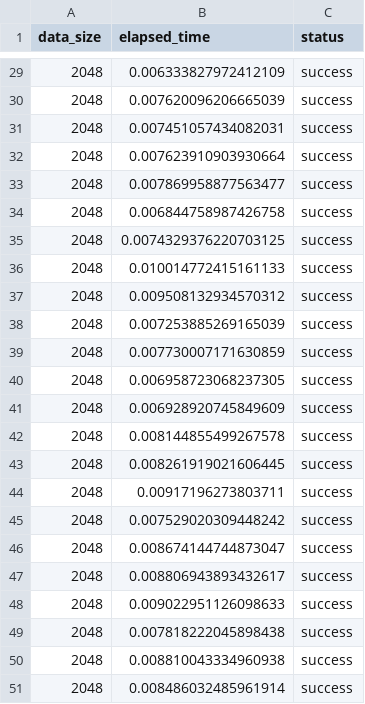
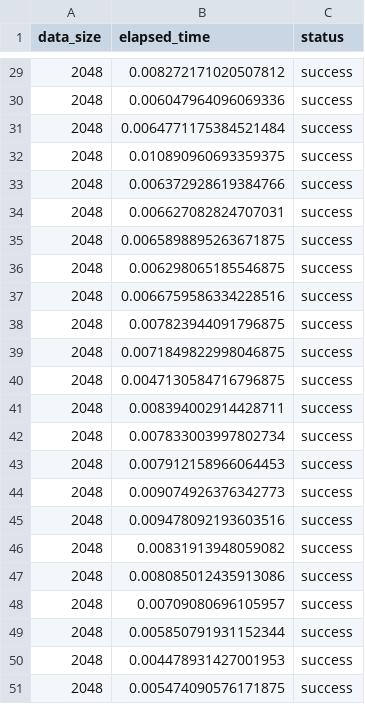
Before and after one commit to AndreevAA/protocol-for-aggregation-of-different-types-of-data-transmission-channels, a CSV file: src/stats.csv, drawn as a sheet; only a part is shown, gaps mark what is left out; the diff covers the shown part only.

```diff
--- a/src/stats.csv
+++ b/src/stats.csv
@@ -29,23 +29,23 @@ data_size,elapsed_time,status
-2048,0.006333827972412109,success
-2048,0.007620096206665039,success
-2048,0.007451057434082031,success
-2048,0.007623910903930664,success
-2048,0.007869958877563477,success
-2048,0.006844758987426758,success
-2048,0.0074329376220703125,success
-2048,0.010014772415161133,success
-2048,0.009508132934570312,success
-2048,0.007253885269165039,success
-2048,0.007730007171630859,success
-2048,0.006958723068237305,success
-2048,0.006928920745849609,success
-2048,0.008144855499267578,success
-2048,0.008261919021606445,success
-2048,0.00917196273803711,success
-2048,0.007529020309448242,success
-2048,0.008674144744873047,success
-2048,0.008806943893432617,success
-2048,0.009022951126098633,success
-2048,0.007818222045898438,success
-2048,0.008810043334960938,success
-2048,0.008486032485961914,success
+2048,0.008272171020507812,success
+2048,0.006047964096069336,success
+2048,0.0064771175384521484,success
+2048,0.010890960693359375,success
+2048,0.006372928619384766,success
+2048,0.006627082824707031,success
+2048,0.0065898895263671875,success
+2048,0.006298065185546875,success
+2048,0.0066759586334228516,success
+2048,0.007823944091796875,success
+2048,0.0071849822998046875,success
+2048,0.0047130584716796875,success
+2048,0.008394002914428711,success
+2048,0.007833003997802734,success
+2048,0.007912158966064453,success
+2048,0.009074926376342773,success
+2048,0.009478092193603516,success
+2048,0.00831913948059082,success
+2048,0.008085012435913086,success
+2048,0.00709080696105957,success
+2048,0.005850791931152344,success
+2048,0.004478931427001953,success
+2048,0.005474090576171875,success
```
Also changed, not shown: 27 edited cells elsewhere in this file, 2 other files.
